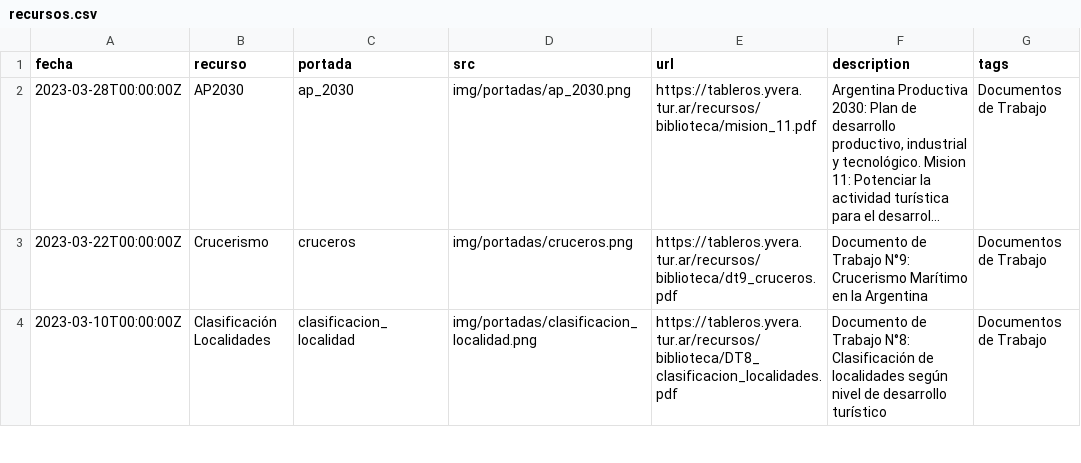
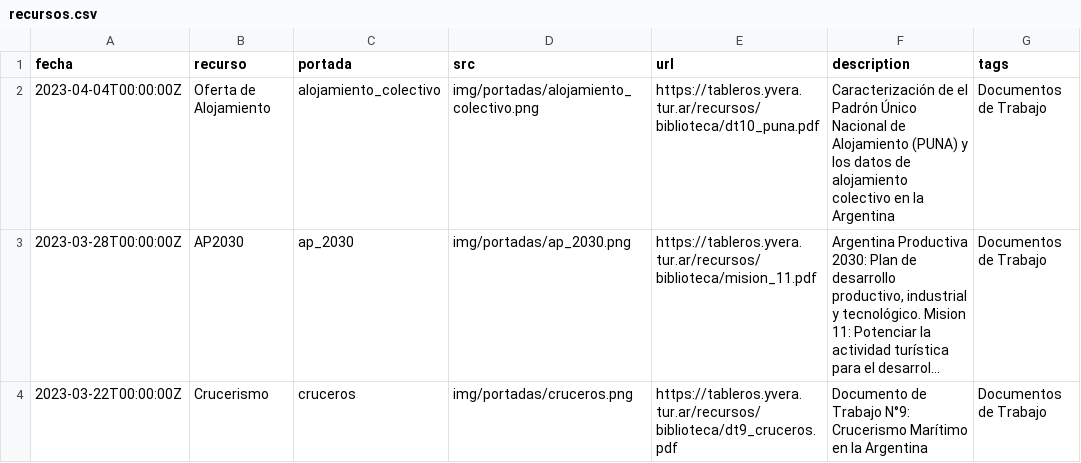
Before and after one commit to dnme-minturdep/biblioteca, a CSV file: content/recursos.csv, drawn as a sheet; only a part is shown; the shorter side is filled out with more unchanged rows; long unchanged cells end in …; the diff names each change by its address in the sheet, - before the commit and + after, or states it on an @@ line.

```diff
--- a/content/recursos.csv
+++ b/content/recursos.csv
+row 2: 2023-04-04T00:00:00Z | Oferta de Alojamiento | alojamiento_colectivo | img/portadas/alojamiento_colectivo.png | https://tableros.yvera.tur.ar/recursos/biblioteca/dt10_puna.pdf | Caracterización de el Padrón Único Nacional de Alojamiento (PUNA) y los datos de alojamiento colectivo en la Argentina | Documentos de Trabajo
```
Also changed, not shown: 2 other files.
